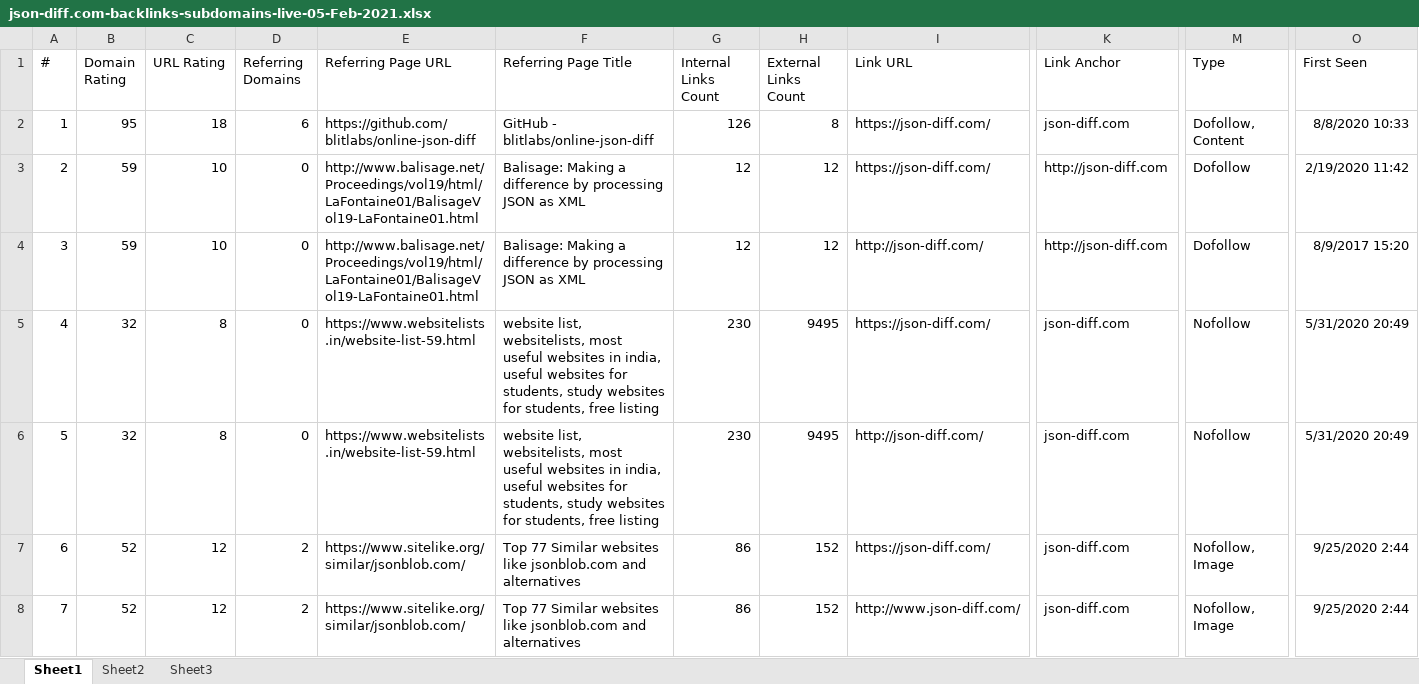
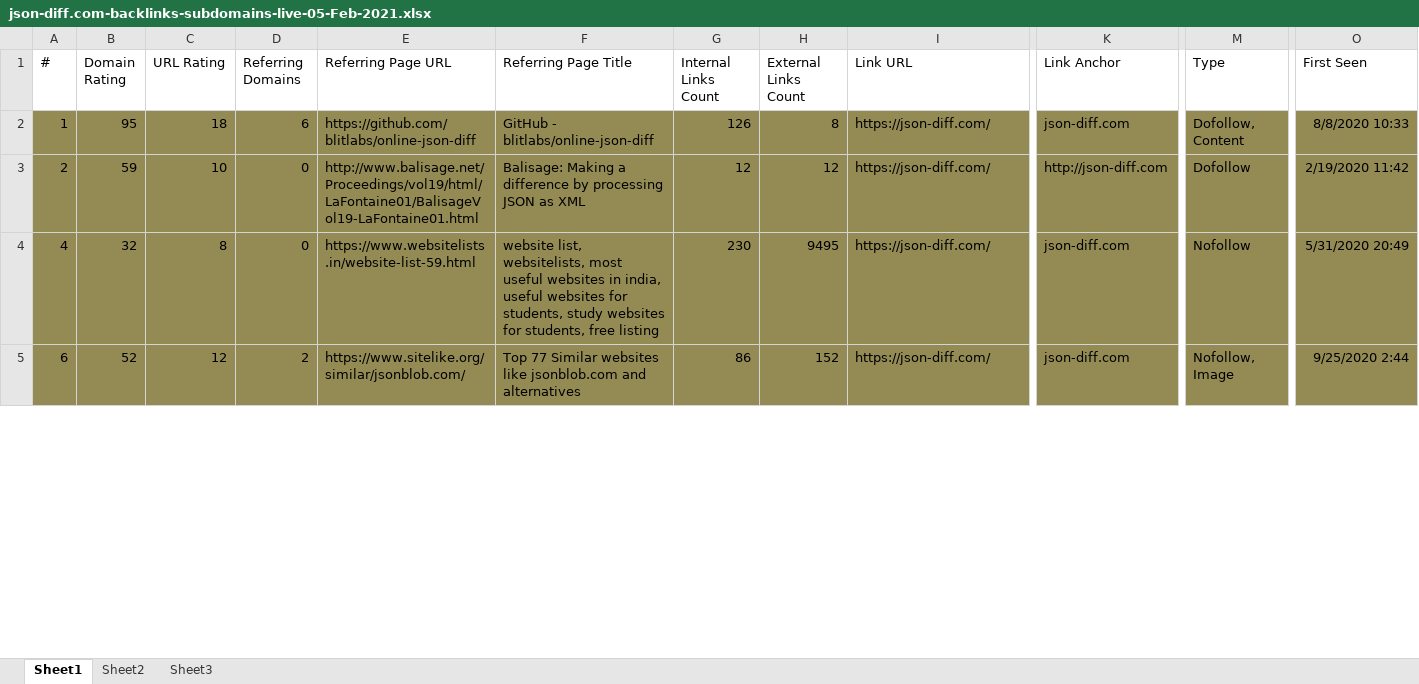
Before and after one commit to nalani5210/markdown.github.io, an Excel workbook: 外链/json compare/json-diff.com/json-diff.com-backlinks-subdomains-live-05-Feb-2021.xlsx, sheet Sheet1, drawn as a sheet; only a part is shown, gaps mark what is left out; values as stored, in another font and other column widths than the file's, no borders; removed rows and columns are numbered as before the commit, all else as after; rows hold the shown columns only; the diff covers the shown part only; the diff names each change by its address in the sheet, - before the commit and + after, or states it on an @@ line.

```diff
--- a/外链/json compare/json-diff.com/json-diff.com-backlinks-subdomains-live-05-Feb-2021.xlsx (sheet Sheet1)
+++ b/外链/json compare/json-diff.com/json-diff.com-backlinks-subdomains-live-05-Feb-2021.xlsx (sheet Sheet1)
-A2:O3 fill: none
+A2:O3 fill: #948A54
-row 4: 3 | 59 | 10 | 0 | http://www.balisage.net/Proceedings/vol19/html/LaFontaine01/BalisageVol19-LaFontaine01.html | Balisage: Making a difference by processing JSON as XML | 12 | 12 | http://json-diff.com/ | http://json-diff.com | Dofollow | 8/9/2017 15:20
-A4:O4 fill: none
+A4:O4 fill: #948A54
-row 6: 5 | 32 | 8 | 0 | https://www.websitelists.in/website-list-59.html | website list, websitelists, most useful websites in india, useful websites for students, study websites for students, free listing | 230 | 9495 | http://json-diff.com/ | json-diff.com | Nofollow | 5/31/2020 20:49
-A5:O5 fill: none
+A5:O5 fill: #948A54
-row 8: 7 | 52 | 12 | 2 | https://www.sitelike.org/similar/jsonblob.com/ | Top 77 Similar websites like jsonblob.com and alternatives | 86 | 152 | http://www.json-diff.com/ | json-diff.com | Nofollow, Image | 9/25/2020 2:44
```
Also changed, not shown: 5 removed rows and cell formats elsewhere in this sheet, 外链/json compare/jsoncompare.org/jsoncompare.org-backlinks-subdomains-live-05-Feb-2021.xlsx.
